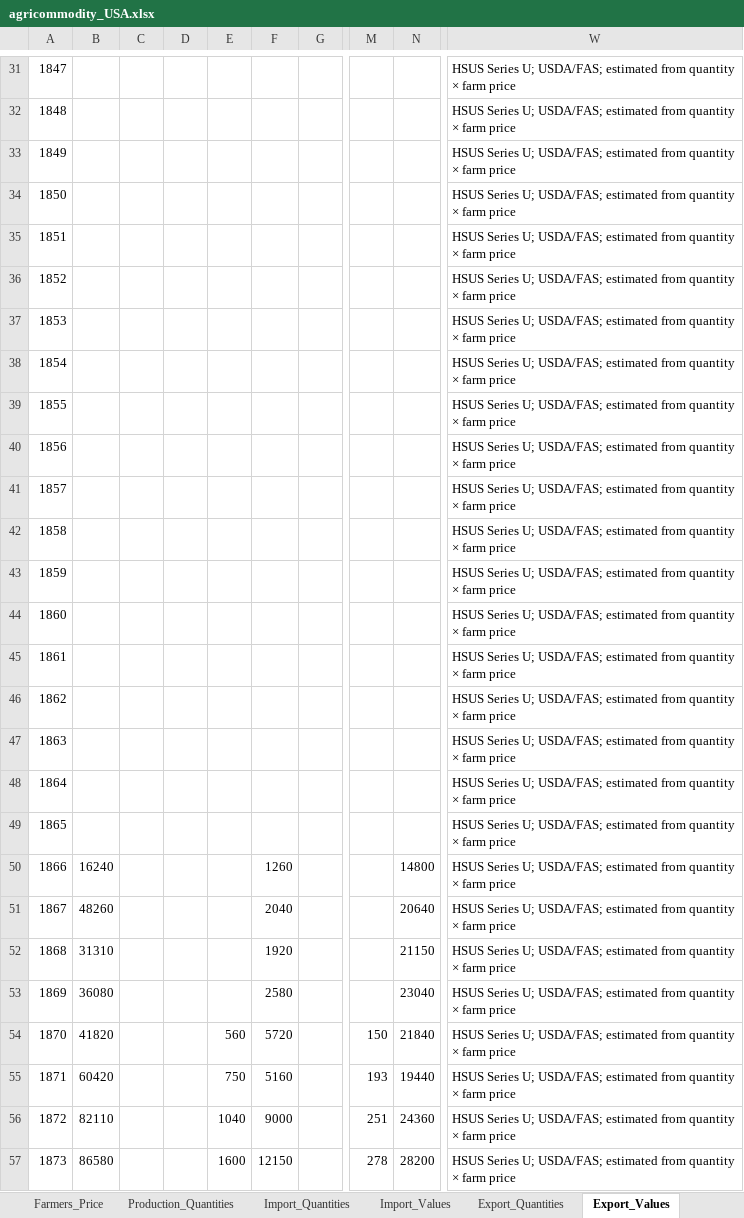
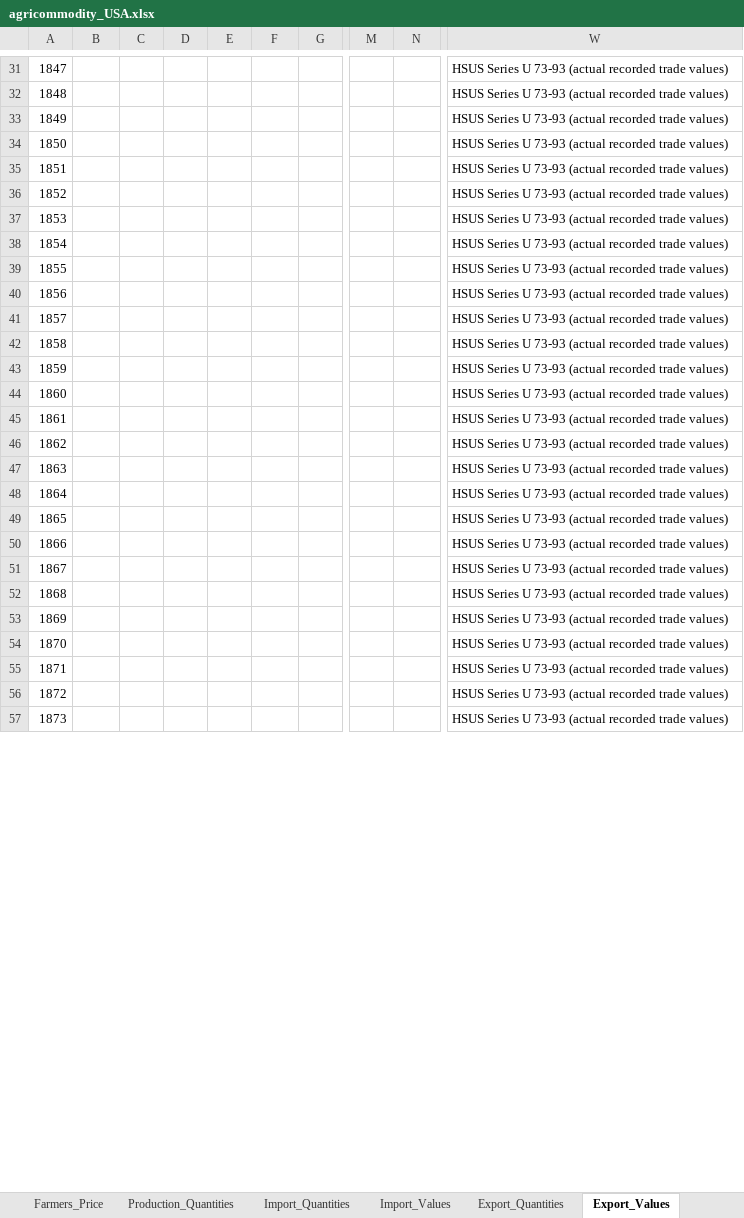
Before and after one commit to osmandemirbag/landpolicies, an Excel workbook: agricommodity_USA.xlsx, sheet Export_Values, drawn as a sheet; only a part is shown, gaps mark what is left out; values as stored, in another font and other column widths than the file's, no borders; the diff covers the shown part only; the diff names each change by its address in the sheet, - before the commit and + after, or states it on an @@ line.

```diff
--- a/agricommodity_USA.xlsx (sheet Export_Values)
+++ b/agricommodity_USA.xlsx (sheet Export_Values)
-W31:W57: HSUS Series U; USDA/FAS; estimated from quantity × farm price
+W31:W57: HSUS Series U 73-93 (actual recorded trade values)
-B50: 16240
+B50: (empty)
-F50: 1260
+F50: (empty)
-N50: 14800
+N50: (empty)
-B51: 48260
+B51: (empty)
-F51: 2040
+F51: (empty)
-N51: 20640
+N51: (empty)
-B52: 31310
+B52: (empty)
-F52: 1920
+F52: (empty)
-N52: 21150
+N52: (empty)
-B53: 36080
+B53: (empty)
-F53: 2580
+F53: (empty)
-N53: 23040
+N53: (empty)
-B54: 41820
+B54: (empty)
-E54: 560
+E54: (empty)
-F54: 5720
+F54: (empty)
-M54: 150
+M54: (empty)
-N54: 21840
+N54: (empty)
-B55: 60420
+B55: (empty)
-E55: 750
+E55: (empty)
-F55: 5160
+F55: (empty)
-M55: 193
+M55: (empty)
-N55: 19440
+N55: (empty)
-B56: 82110
+B56: (empty)
-E56: 1040
+E56: (empty)
-F56: 9000
+F56: (empty)
-M56: 251
+M56: (empty)
-N56: 24360
+N56: (empty)
-B57: 86580
+B57: (empty)
-E57: 1600
+E57: (empty)
-F57: 12150
+F57: (empty)
-M57: 278
+M57: (empty)
-N57: 28200
+N57: (empty)
```
Also changed, not shown: 1451 edited cells elsewhere in this sheet, sheet Import_Values, 1 other file.
